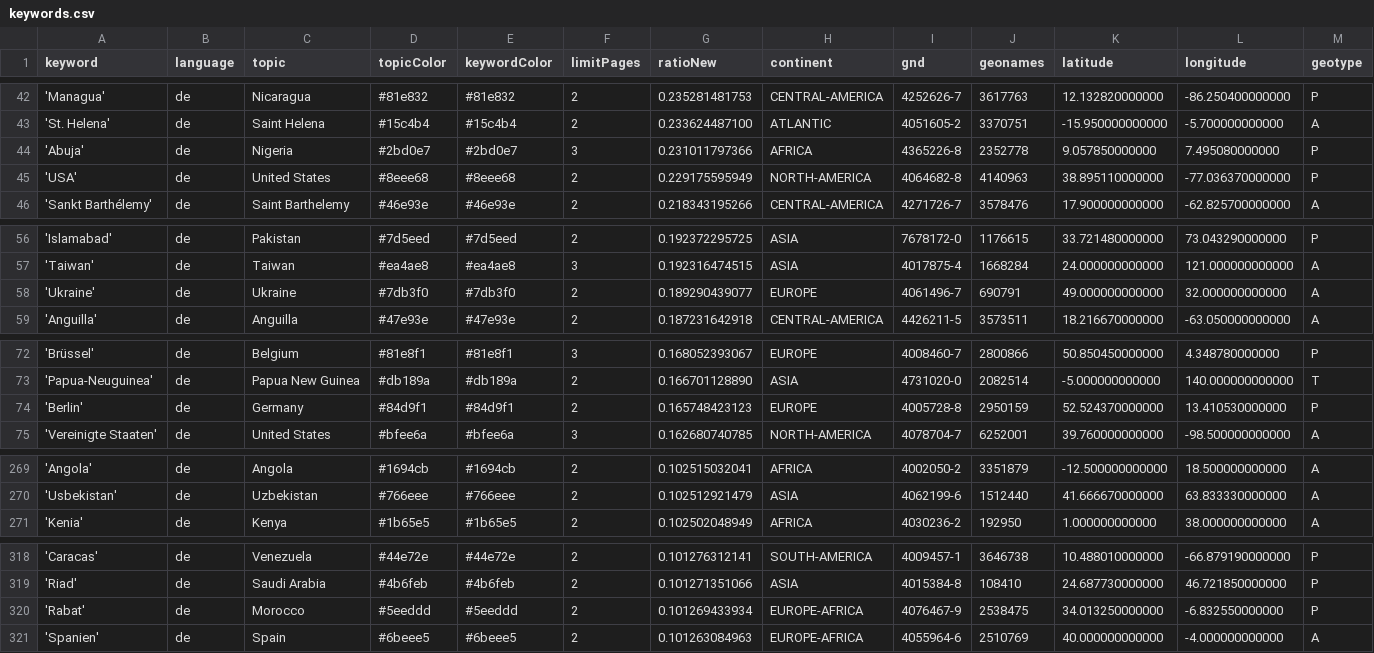
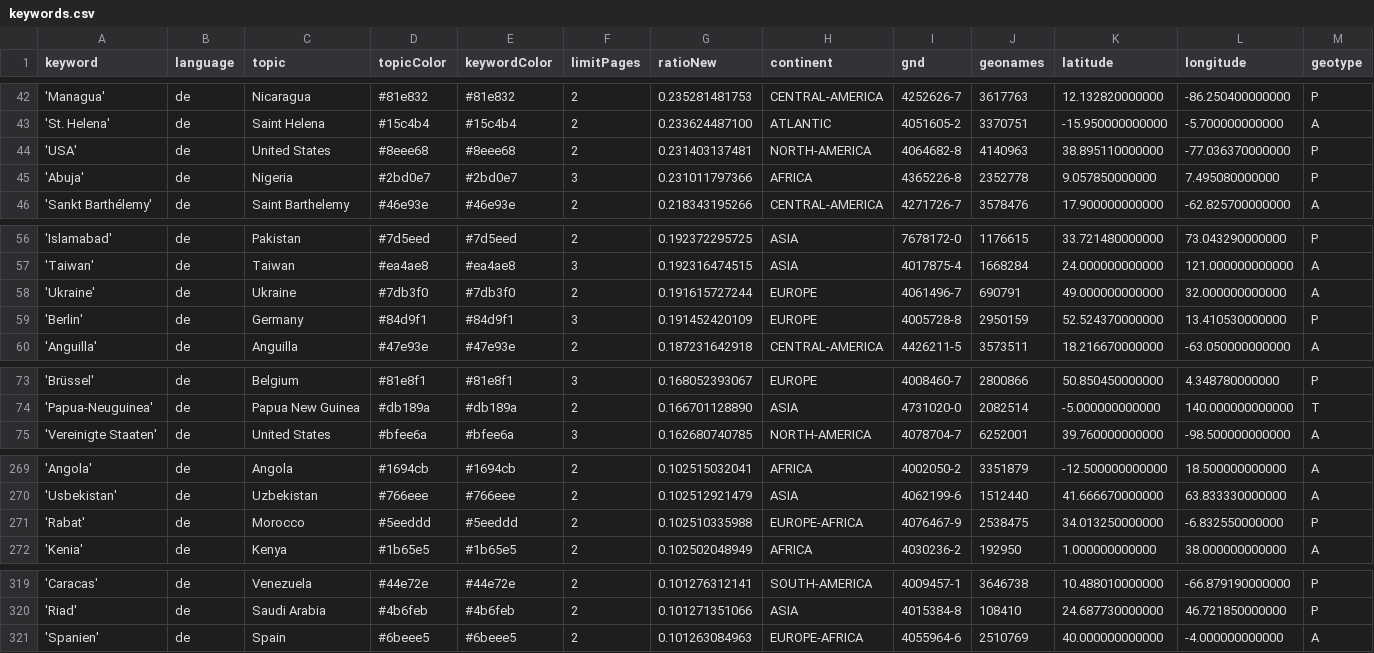
Before and after one commit to mizilett-news/ortsFluesterer, a CSV file: keywords.csv, drawn as a sheet; only a part is shown, gaps mark what is left out; removed rows and columns are numbered as before the commit, all else as after; rows hold the shown columns only; the diff covers the shown part only; the diff names each change by its address in the sheet, - before the commit and + after, or states it on an @@ line.

```diff
--- a/keywords.csv
+++ b/keywords.csv
+row 44: 'USA' | de | United States | #8eee68 | #8eee68 | 2 | 0.231403137481 | NORTH-AMERICA | 4064682-8 | 4140963 | 38.895110000000 | -77.036370000000 | P
-row 45: 'USA' | de | United States | #8eee68 | #8eee68 | 2 | 0.229175595949 | NORTH-AMERICA | 4064682-8 | 4140963 | 38.895110000000 | -77.036370000000 | P
-G58 (ratioNew): 0.189290439077
+G58 (ratioNew): 0.191615727244
+row 59: 'Berlin' | de | Germany | #84d9f1 | #84d9f1 | 3 | 0.191452420109 | EUROPE | 4005728-8 | 2950159 | 52.524370000000 | 13.410530000000 | P
-row 74: 'Berlin' | de | Germany | #84d9f1 | #84d9f1 | 2 | 0.165748423123 | EUROPE | 4005728-8 | 2950159 | 52.524370000000 | 13.410530000000 | P
+row 271: 'Rabat' | de | Morocco | #5eeddd | #5eeddd | 2 | 0.102510335988 | EUROPE-AFRICA | 4076467-9 | 2538475 | 34.013250000000 | -6.832550000000 | P
-row 320: 'Rabat' | de | Morocco | #5eeddd | #5eeddd | 2 | 0.101269433934 | EUROPE-AFRICA | 4076467-9 | 2538475 | 34.013250000000 | -6.832550000000 | P
```
Also changed, not shown: 3 edited cells elsewhere in this file, 1 other file.
